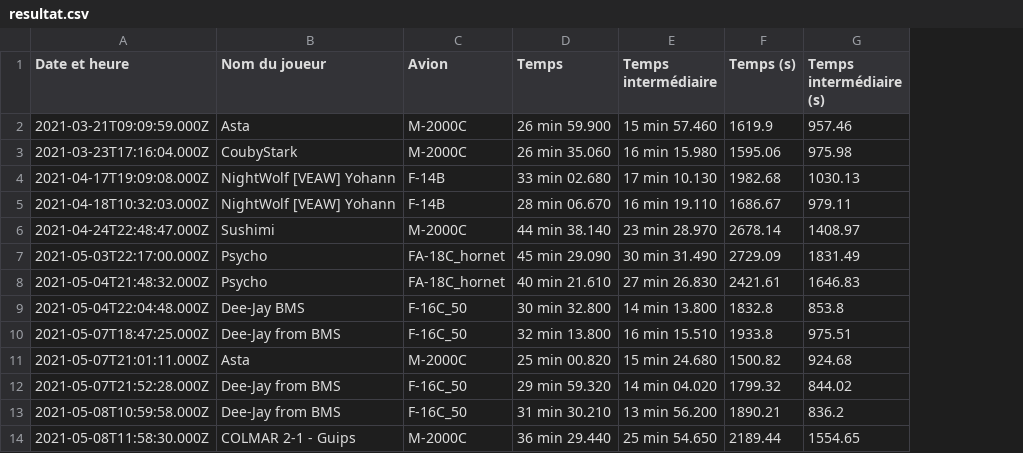
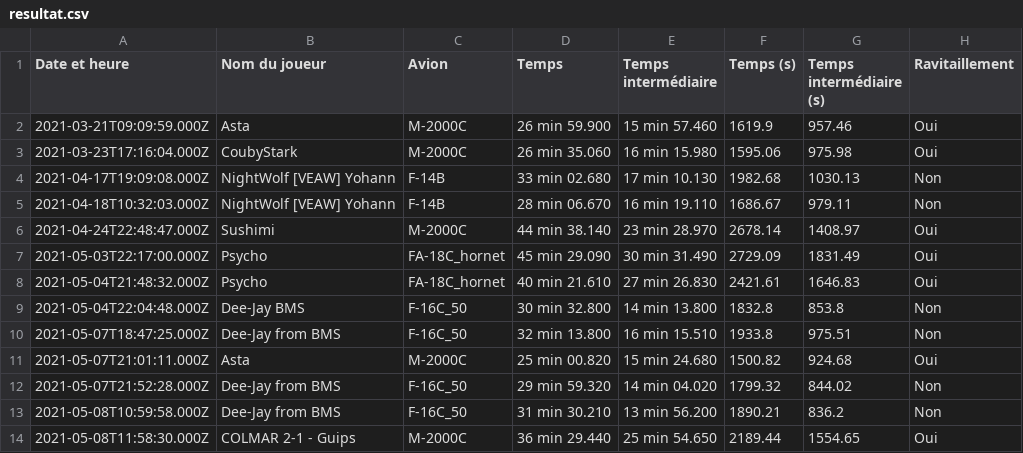
Before and after one commit to Cellules-Rapaces/Tanker-Party, a CSV file: data/resultat.csv, drawn as a sheet; only a part is shown; the diff names each change by its address in the sheet, - before the commit and + after, or states it on an @@ line.

Commit message:
20210516-084308

```diff
--- a/data/resultat.csv
+++ b/data/resultat.csv
+column H (Ravitaillement), rows 2-14: Oui | Oui | Non | Non | Oui | Oui | Oui | Non | Non | Oui | Non | Non | Oui
```
